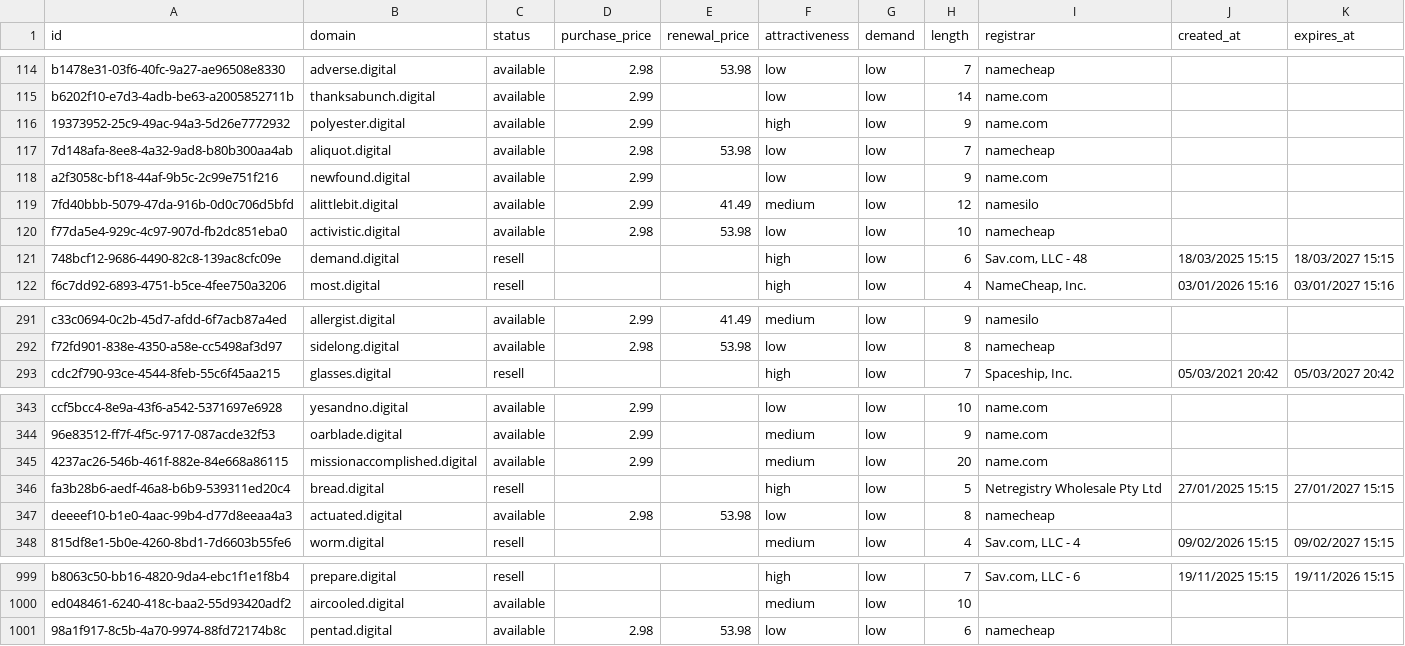
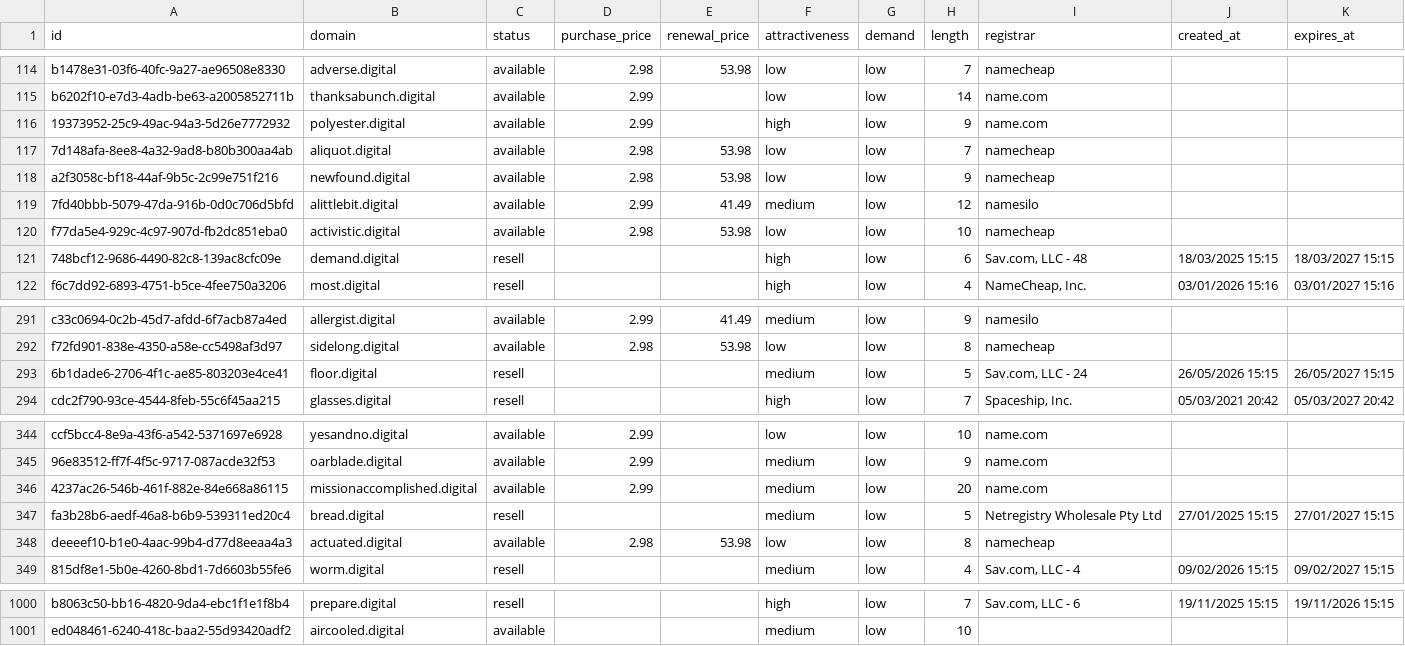
Before and after one commit to UniqueDomains/digital-oneword-domains, a CSV file: digital.csv, drawn as a sheet; only a part is shown, gaps mark what is left out.

Commit message:
Domains update

```diff
--- a/digital.csv
+++ b/digital.csv
@@ -117,3 +117,3 @@ b6202f10-e7d3-4adb-be63-a2005852711b,thanksabunch.digital,available,2.99,,low,lo
 7d148afa-8ee8-4a32-9ad8-b80b300aa4ab,aliquot.digital,available,2.98,53.98,low,low,7,namecheap,,
-a2f3058c-bf18-44af-9b5c-2c99e751f216,newfound.digital,available,2.99,,low,low,9,name.com,,
+a2f3058c-bf18-44af-9b5c-2c99e751f216,newfound.digital,available,2.98,53.98,low,low,9,namecheap,,
 7fd40bbb-5079-47da-916b-0d0c706d5bfd,alittlebit.digital,available,2.99,41.49,medium,low,12,namesilo,,
@@ -292,2 +292,3 @@ c33c0694-0c2b-45d7-afdd-6f7acb87a4ed,allergist.digital,available,2.99,41.49,medi
 f72fd901-838e-4350-a58e-cc5498af3d97,sidelong.digital,available,2.98,53.98,low,low,8,namecheap,,
+6b1dade6-2706-4f1c-ae85-803203e4ce41,floor.digital,resell,,,medium,low,5,"Sav.com, LLC - 24",26/05/2026 15:15,26/05/2027 15:15
 cdc2f790-93ce-4544-8feb-55c6f45aa215,glasses.digital,resell,,,high,low,7,"Spaceship, Inc.",05/03/2021 20:42,05/03/2027 20:42
@@ -345,3 +346,3 @@ ccf5bcc4-8e9a-43f6-a542-5371697e6928,yesandno.digital,available,2.99,,low,low,10
 4237ac26-546b-461f-882e-84e668a86115,missionaccomplished.digital,available,2.99,,medium,low,20,name.com,,
-fa3b28b6-aedf-46a8-b6b9-539311ed20c4,bread.digital,resell,,,high,low,5,Netregistry Wholesale Pty Ltd,27/01/2025 15:15,27/01/2027 15:15
+fa3b28b6-aedf-46a8-b6b9-539311ed20c4,bread.digital,resell,,,medium,low,5,Netregistry Wholesale Pty Ltd,27/01/2025 15:15,27/01/2027 15:15
 deeeef10-b1e0-4aac-99b4-d77d8eeaa4a3,actuated.digital,available,2.98,53.98,low,low,8,namecheap,,
@@ -1000,2 +1001 @@ b8063c50-bb16-4820-9da4-ebc1f1e1f8b4,prepare.digital,resell,,,high,low,7,"Sav.co
 ed048461-6240-418c-baa2-55d93420adf2,aircooled.digital,available,,,medium,low,10,,,
-98a1f917-8c5b-4a70-9974-88fd72174b8c,pentad.digital,available,2.98,53.98,low,low,6,namecheap,,
```
Also changed, not shown: 4 other files.
